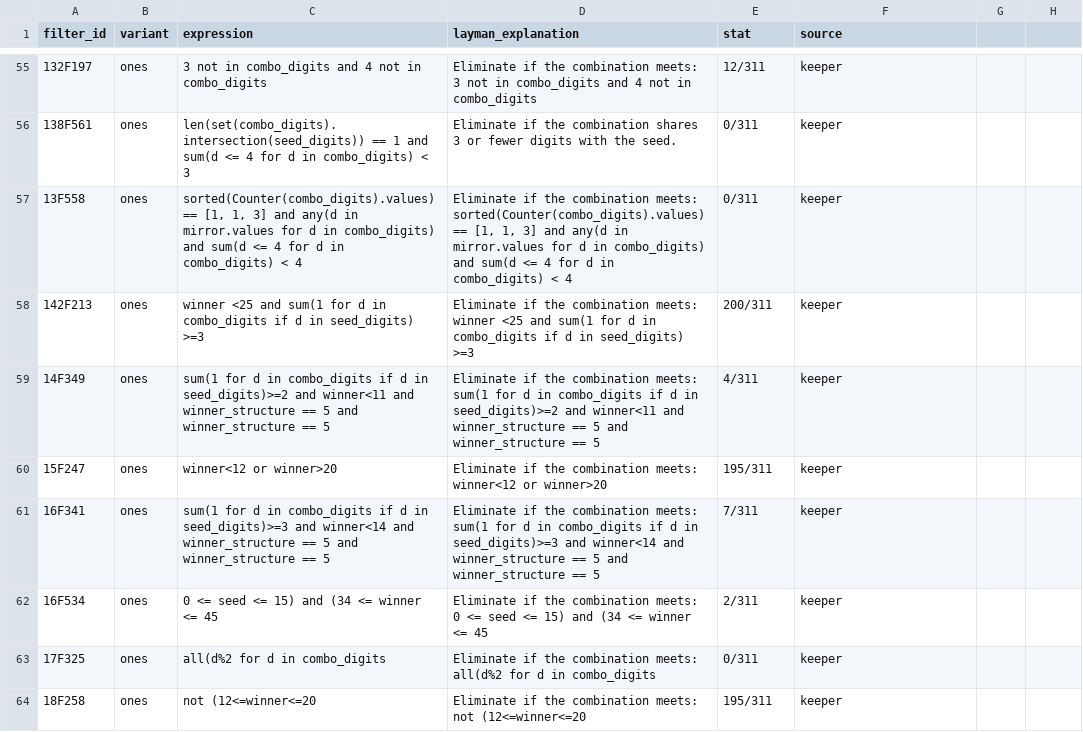
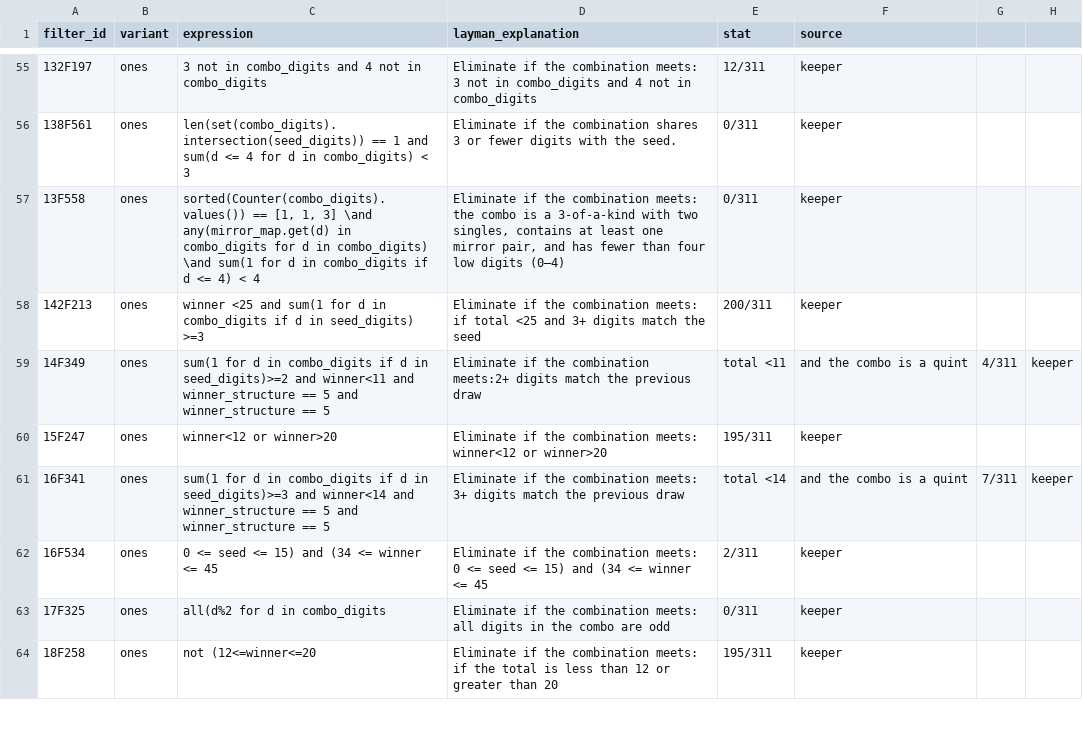
Before and after one commit to wanawin/pbonesapp, a CSV file: filters_ones_cleaned.csv, drawn as a sheet; only a part is shown, gaps mark what is left out; the diff covers the shown part only.

```diff
--- a/filters_ones_cleaned.csv
+++ b/filters_ones_cleaned.csv
@@ -56,9 +56,9 @@ filter_id,variant,expression,layman_explanation,stat,source
 138F561,ones,len(set(combo_digits).intersection(seed_digits)) == 1 and sum(d <= 4 for d in combo_digits) < 3,Eliminate if the combination shares 3 or fewer digits with the seed.,0/311,keeper
-13F558,ones,"sorted(Counter(combo_digits).values) == [1, 1, 3] and any(d in mirror.values for d in combo_digits) and sum(d <= 4 for d in combo_digits) < 4","Eliminate if the combination meets: sorted(Counter(combo_digits).values) == [1, 1, 3] and any(d in mirror.values for d in combo_digits) and sum(d <= 4 for d in combo_digits) < 4",0/311,keeper
-142F213,ones,winner <25 and sum(1 for d in combo_digits if d in seed_digits) >=3,Eliminate if the combination meets: winner <25 and sum(1 for d in combo_digits if d in seed_digits) >=3,200/311,keeper
-14F349,ones,sum(1 for d in combo_digits if d in seed_digits)>=2 and winner<11 and winner_structure == 5 and winner_structure == 5,Eliminate if the combination meets: sum(1 for d in combo_digits if d in seed_digits)>=2 and winner<11 and winner_structure == 5 and winner_structure == 5,4/311,keeper
+13F558,ones,"sorted(Counter(combo_digits).values()) == [1, 1, 3] \and any(mirror_map.get(d) in combo_digits for d in combo_digits) \and sum(1 for d in combo_digits if d <= 4) < 4","Eliminate if the combination meets: the combo is a 3-of-a-kind with two singles, contains at least one mirror pair, and has fewer than four low digits (0–4)",0/311,keeper
+142F213,ones,winner <25 and sum(1 for d in combo_digits if d in seed_digits) >=3,Eliminate if the combination meets: if total <25 and 3+ digits match the seed,200/311,keeper
+14F349,ones,sum(1 for d in combo_digits if d in seed_digits)>=2 and winner<11 and winner_structure == 5 and winner_structure == 5,Eliminate if the combination meets:2+ digits match the previous draw, total <11, and the combo is a quint,4/311,keeper
 15F247,ones,winner<12 or winner>20,Eliminate if the combination meets: winner<12 or winner>20,195/311,keeper
-16F341,ones,sum(1 for d in combo_digits if d in seed_digits)>=3 and winner<14 and winner_structure == 5 and winner_structure == 5,Eliminate if the combination meets: sum(1 for d in combo_digits if d in seed_digits)>=3 and winner<14 and winner_structure == 5 and winner_structure == 5,7/311,keeper
+16F341,ones,sum(1 for d in combo_digits if d in seed_digits)>=3 and winner<14 and winner_structure == 5 and winner_structure == 5,Eliminate if the combination meets: 3+ digits match the previous draw, total <14, and the combo is a quint,7/311,keeper
 16F534,ones,0 <= seed <= 15) and (34 <= winner <= 45,Eliminate if the combination meets: 0 <= seed <= 15) and (34 <= winner <= 45,2/311,keeper
-17F325,ones,all(d%2 for d in combo_digits,Eliminate if the combination meets: all(d%2 for d in combo_digits,0/311,keeper
-18F258,ones,not (12<=winner<=20,Eliminate if the combination meets: not (12<=winner<=20,195/311,keeper
+17F325,ones,all(d%2 for d in combo_digits,Eliminate if the combination meets: all digits in the combo are odd,0/311,keeper
+18F258,ones,not (12<=winner<=20,Eliminate if the combination meets: if the total is less than 12 or greater than 20,195/311,keeper
```
Also changed, not shown: 78 edited cells elsewhere in this file.
